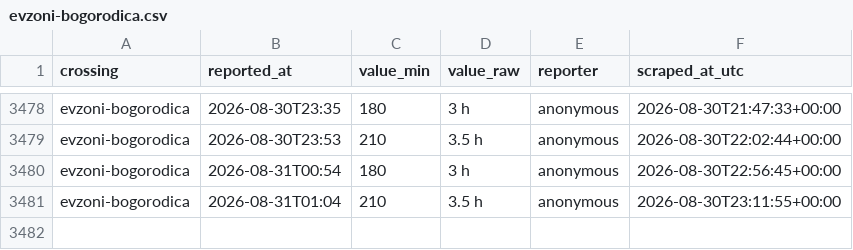
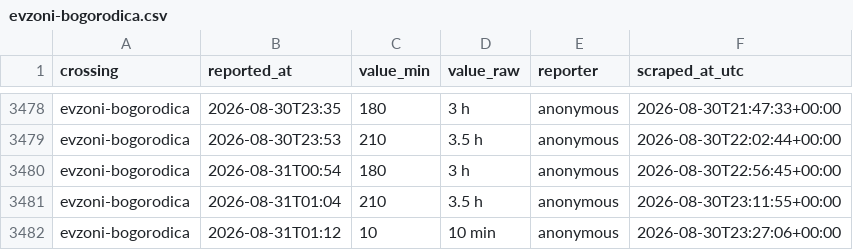
Before and after one commit to brankojosipovic/border-wait, a CSV file: data/evzoni-bogorodica.csv, drawn as a sheet; only a part is shown, gaps mark what is left out; the diff names each change by its address in the sheet, - before the commit and + after, or states it on an @@ line.

```diff
--- a/data/evzoni-bogorodica.csv
+++ b/data/evzoni-bogorodica.csv
+row 3482: evzoni-bogorodica | 2026-08-31T01:12 | 10 | 10 min | anonymous | 2026-08-30T23:27:06+00:00
```
Also changed, not shown: data/summary_monthly.csv.
